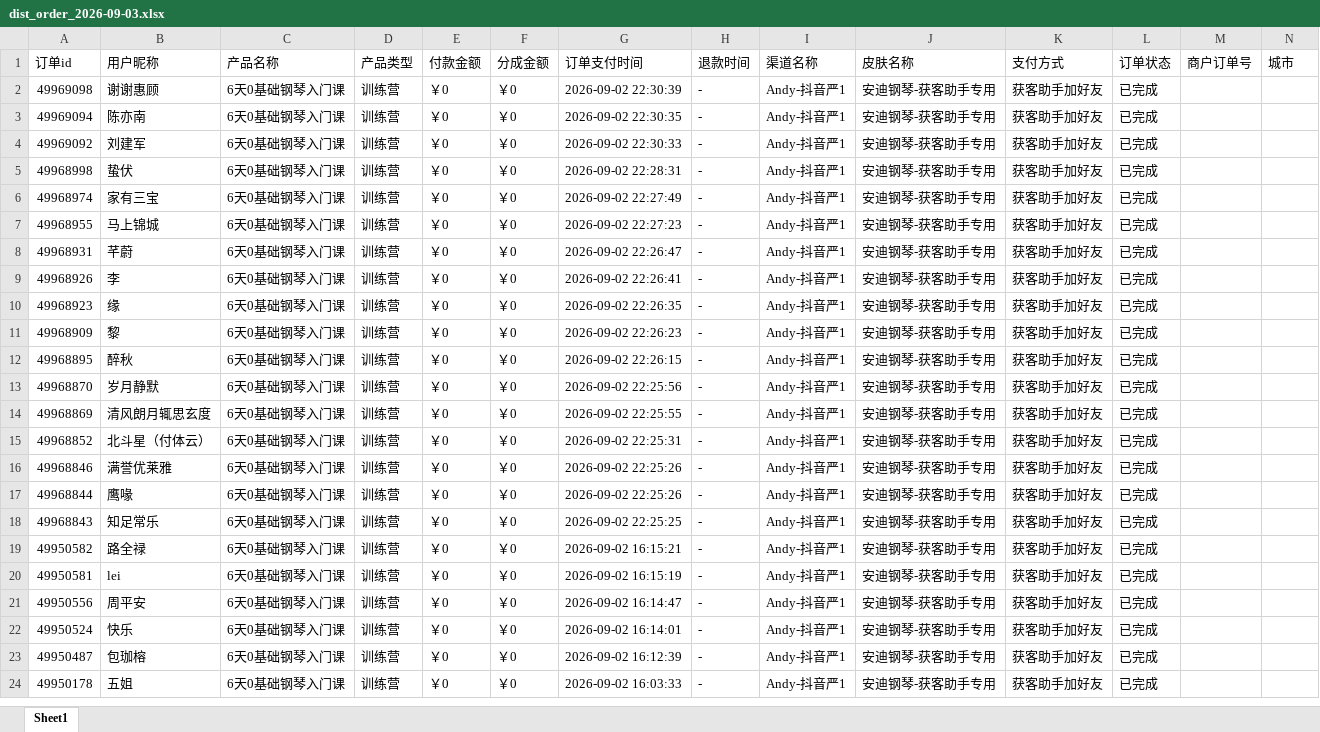
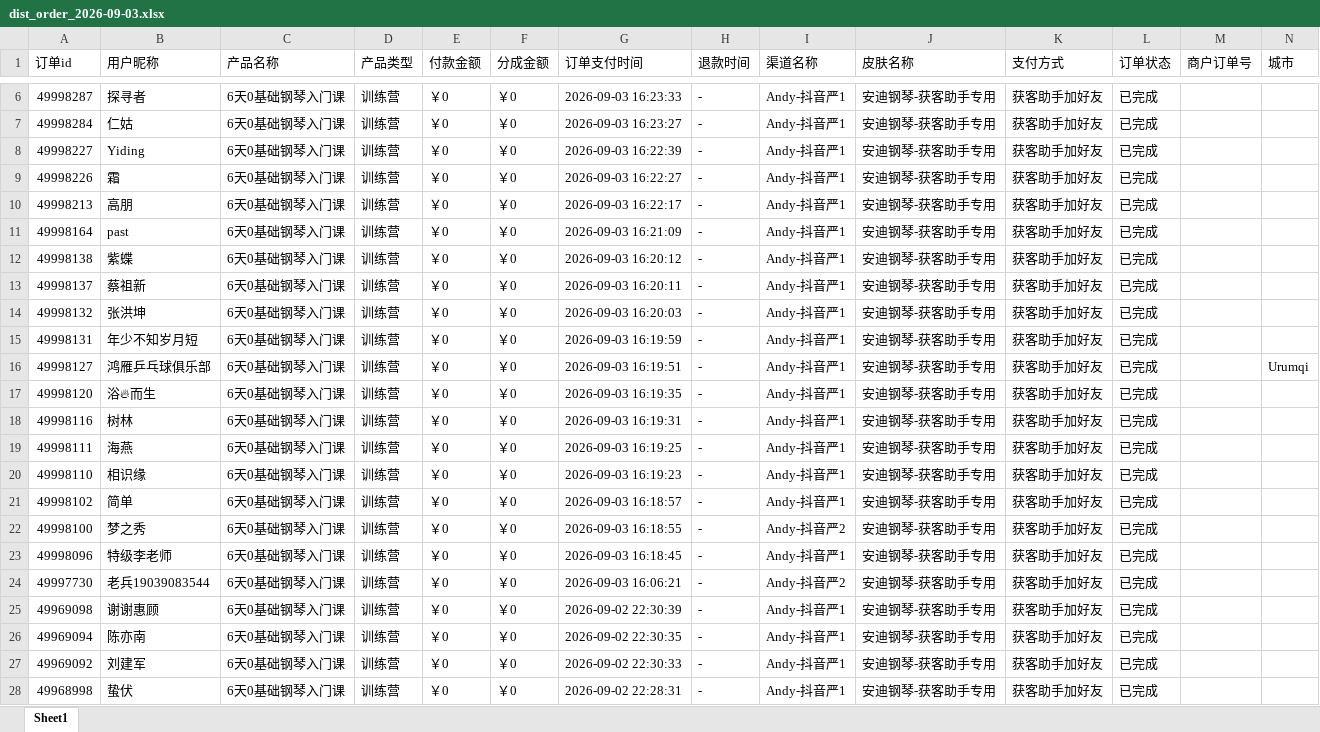
Before and after one commit to JNC121314/jianzhi-dashboard, an Excel workbook: data/exports/严总/dist_order_2026-09-03.xlsx, sheet Sheet1, drawn as a sheet; only a part is shown, gaps mark what is left out; the shorter side is filled out with more unchanged rows; values as stored, in another font and other column widths than the file's, no borders; the diff covers the shown part only; the diff names each change by its address in the sheet, - before the commit and + after, or states it on an @@ line.

```diff
--- a/data/exports/严总/dist_order_2026-09-03.xlsx (sheet Sheet1)
+++ b/data/exports/严总/dist_order_2026-09-03.xlsx (sheet Sheet1)
+row 6: 49998287 | 探寻者 | 6天0基础钢琴入门课 | 训练营 | ￥0 | ￥0 | 2026-09-03 16:23:33 | - | Andy-抖音严1 | 安迪钢琴-获客助手专用 | 获客助手加好友 | 已完成
+row 7: 49998284 | 仁姑 | 6天0基础钢琴入门课 | 训练营 | ￥0 | ￥0 | 2026-09-03 16:23:27 | - | Andy-抖音严1 | 安迪钢琴-获客助手专用 | 获客助手加好友 | 已完成
+row 8: 49998227 | Yiding | 6天0基础钢琴入门课 | 训练营 | ￥0 | ￥0 | 2026-09-03 16:22:39 | - | Andy-抖音严1 | 安迪钢琴-获客助手专用 | 获客助手加好友 | 已完成
+row 9: 49998226 | 霜 | 6天0基础钢琴入门课 | 训练营 | ￥0 | ￥0 | 2026-09-03 16:22:27 | - | Andy-抖音严1 | 安迪钢琴-获客助手专用 | 获客助手加好友 | 已完成
+row 10: 49998213 | 高朋 | 6天0基础钢琴入门课 | 训练营 | ￥0 | ￥0 | 2026-09-03 16:22:17 | - | Andy-抖音严1 | 安迪钢琴-获客助手专用 | 获客助手加好友 | 已完成
+row 11: 49998164 | past | 6天0基础钢琴入门课 | 训练营 | ￥0 | ￥0 | 2026-09-03 16:21:09 | - | Andy-抖音严1 | 安迪钢琴-获客助手专用 | 获客助手加好友 | 已完成
+row 12: 49998138 | 紫蝶 | 6天0基础钢琴入门课 | 训练营 | ￥0 | ￥0 | 2026-09-03 16:20:12 | - | Andy-抖音严1 | 安迪钢琴-获客助手专用 | 获客助手加好友 | 已完成
+row 13: 49998137 | 蔡祖新 | 6天0基础钢琴入门课 | 训练营 | ￥0 | ￥0 | 2026-09-03 16:20:11 | - | Andy-抖音严1 | 安迪钢琴-获客助手专用 | 获客助手加好友 | 已完成
+row 14: 49998132 | 张洪坤 | 6天0基础钢琴入门课 | 训练营 | ￥0 | ￥0 | 2026-09-03 16:20:03 | - | Andy-抖音严1 | 安迪钢琴-获客助手专用 | 获客助手加好友 | 已完成
+row 15: 49998131 | 年少不知岁月短 | 6天0基础钢琴入门课 | 训练营 | ￥0 | ￥0 | 2026-09-03 16:19:59 | - | Andy-抖音严1 | 安迪钢琴-获客助手专用 | 获客助手加好友 | 已完成
+row 16: 49998127 | 鸿雁乒乓球俱乐部 | 6天0基础钢琴入门课 | 训练营 | ￥0 | ￥0 | 2026-09-03 16:19:51 | - | Andy-抖音严1 | 安迪钢琴-获客助手专用 | 获客助手加好友 | 已完成 |  | Urumqi
+row 17: 49998120 | 浴🔥而生 | 6天0基础钢琴入门课 | 训练营 | ￥0 | ￥0 | 2026-09-03 16:19:35 | - | Andy-抖音严1 | 安迪钢琴-获客助手专用 | 获客助手加好友 | 已完成
+row 18: 49998116 | 树林 | 6天0基础钢琴入门课 | 训练营 | ￥0 | ￥0 | 2026-09-03 16:19:31 | - | Andy-抖音严1 | 安迪钢琴-获客助手专用 | 获客助手加好友 | 已完成
+row 19: 49998111 | 海燕 | 6天0基础钢琴入门课 | 训练营 | ￥0 | ￥0 | 2026-09-03 16:19:25 | - | Andy-抖音严1 | 安迪钢琴-获客助手专用 | 获客助手加好友 | 已完成
+row 20: 49998110 | 相识缘 | 6天0基础钢琴入门课 | 训练营 | ￥0 | ￥0 | 2026-09-03 16:19:23 | - | Andy-抖音严1 | 安迪钢琴-获客助手专用 | 获客助手加好友 | 已完成
+row 21: 49998102 | 简单 | 6天0基础钢琴入门课 | 训练营 | ￥0 | ￥0 | 2026-09-03 16:18:57 | - | Andy-抖音严1 | 安迪钢琴-获客助手专用 | 获客助手加好友 | 已完成
+row 22: 49998100 | 梦之秀 | 6天0基础钢琴入门课 | 训练营 | ￥0 | ￥0 | 2026-09-03 16:18:55 | - | Andy-抖音严2 | 安迪钢琴-获客助手专用 | 获客助手加好友 | 已完成
+row 23: 49998096 | 特级李老师 | 6天0基础钢琴入门课 | 训练营 | ￥0 | ￥0 | 2026-09-03 16:18:45 | - | Andy-抖音严1 | 安迪钢琴-获客助手专用 | 获客助手加好友 | 已完成
+row 24: 49997730 | 老兵19039083544 | 6天0基础钢琴入门课 | 训练营 | ￥0 | ￥0 | 2026-09-03 16:06:21 | - | Andy-抖音严2 | 安迪钢琴-获客助手专用 | 获客助手加好友 | 已完成
```
Also changed, not shown: 4 added rows elsewhere in this sheet, data/exports/毛毛矩阵/dist_order_2026-09-03.xlsx, data/exports/王颖瑜伽/dist_order_2026-09-03.xlsx, 7 other files.
